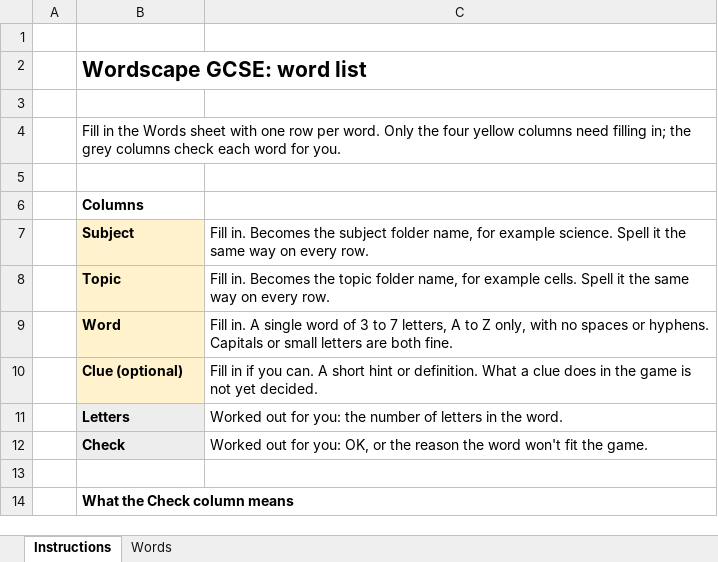
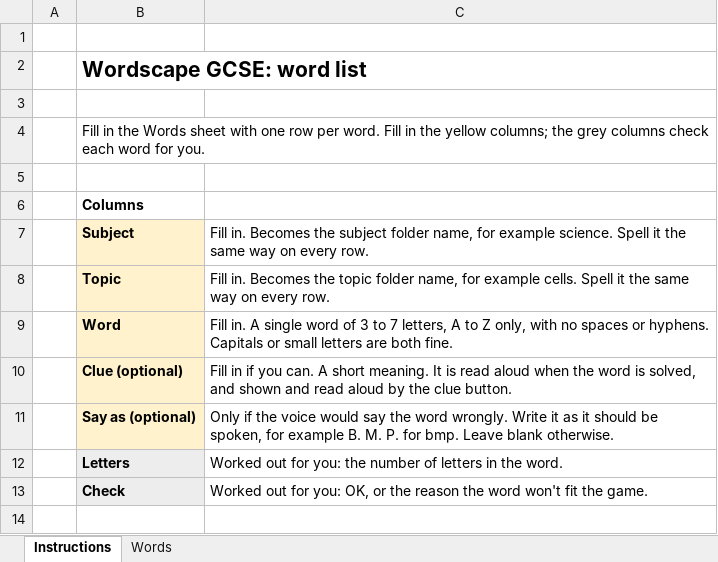
Before and after one commit to davederfel/wordscape-gcse, an Excel workbook: templates/wordscape-gcse-words.xlsx, sheet Instructions, drawn as a sheet; only a part is shown; the shorter side is filled out with more unchanged rows; values as stored, in another font and other column widths than the file's, no borders; the diff names each change by its address in the sheet, - before the commit and + after, or states it on an @@ line.

```diff
--- a/templates/wordscape-gcse-words.xlsx (sheet Instructions)
+++ b/templates/wordscape-gcse-words.xlsx (sheet Instructions)
-B4: …per word. Only the four yellow columns need filling in; the grey…
+B4: …per word. Fill in the yellow columns; the grey…
-C10: …A short hint or definition. What a clue does in the game is not yet decided.
+C10: …A short meaning. It is read aloud when the word is solved, and shown and read aloud by the clue button.
+row 11:  | Say as (optional) | Only if the voice would say the word wrongly. Write it as it should be spoken, for example B. M. P. for bmp. Leave blank otherwise.
```
Also changed, not shown: sheet Words, subjects/wordscape-gcse-words.xlsx, 7 other files.
